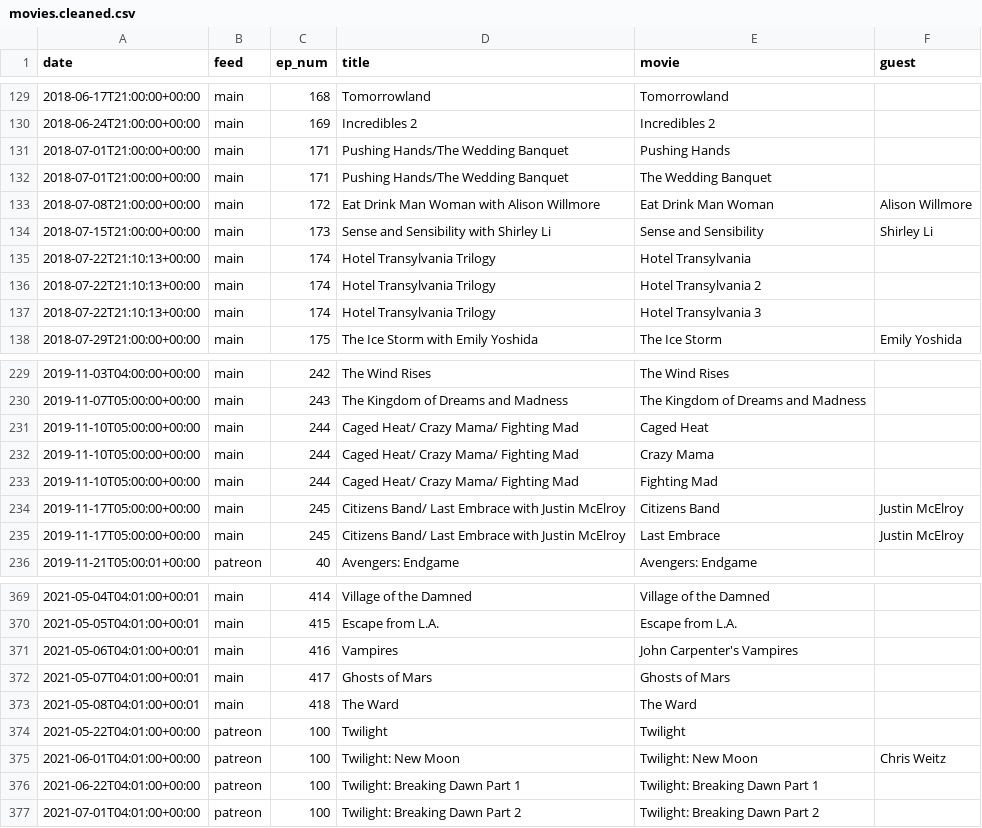
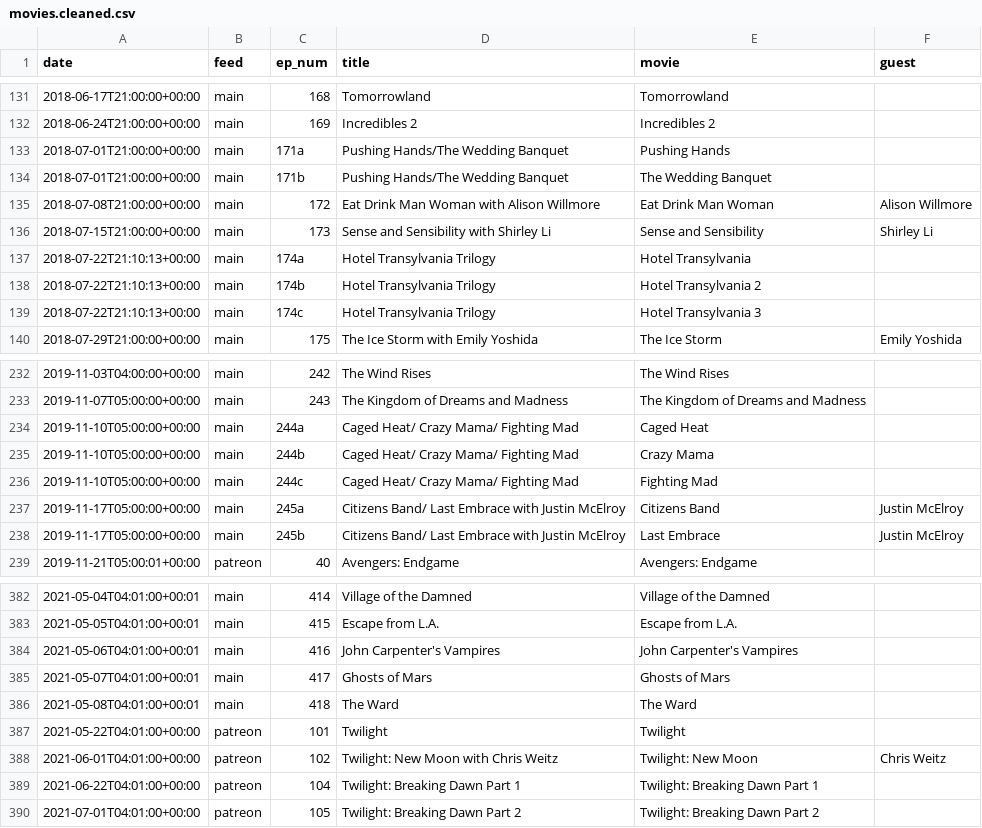
Before and after one commit to mark-jb/blankcheck, a CSV file: movies.cleaned.csv, drawn as a sheet; only a part is shown, gaps mark what is left out; the diff covers the shown part only.

Commit message:
John Singleton

```diff
--- a/movies.cleaned.csv
+++ b/movies.cleaned.csv
@@ -130,9 +132,9 @@ date,feed,ep_num,title,movie,guest
 2018-06-24T21:00:00+00:00,main,169,Incredibles 2,Incredibles 2,
-2018-07-01T21:00:00+00:00,main,171,Pushing Hands/The Wedding Banquet,Pushing Hands,
-2018-07-01T21:00:00+00:00,main,171,Pushing Hands/The Wedding Banquet,The Wedding Banquet,
+2018-07-01T21:00:00+00:00,main,171a,Pushing Hands/The Wedding Banquet,Pushing Hands,
+2018-07-01T21:00:00+00:00,main,171b,Pushing Hands/The Wedding Banquet,The Wedding Banquet,
 2018-07-08T21:00:00+00:00,main,172,Eat Drink Man Woman with Alison Willmore,Eat Drink Man Woman,Alison Willmore
 2018-07-15T21:00:00+00:00,main,173,Sense and Sensibility with Shirley Li,Sense and Sensibility,Shirley Li
-2018-07-22T21:10:13+00:00,main,174,Hotel Transylvania Trilogy,Hotel Transylvania,
-2018-07-22T21:10:13+00:00,main,174,Hotel Transylvania Trilogy,Hotel Transylvania 2,
-2018-07-22T21:10:13+00:00,main,174,Hotel Transylvania Trilogy,Hotel Transylvania 3,
+2018-07-22T21:10:13+00:00,main,174a,Hotel Transylvania Trilogy,Hotel Transylvania,
+2018-07-22T21:10:13+00:00,main,174b,Hotel Transylvania Trilogy,Hotel Transylvania 2,
+2018-07-22T21:10:13+00:00,main,174c,Hotel Transylvania Trilogy,Hotel Transylvania 3,
 2018-07-29T21:00:00+00:00,main,175,The Ice Storm with Emily Yoshida,The Ice Storm,Emily Yoshida
@@ -230,7 +233,7 @@ date,feed,ep_num,title,movie,guest
 2019-11-07T05:00:00+00:00,main,243,The Kingdom of Dreams and Madness,The Kingdom of Dreams and Madness,
-2019-11-10T05:00:00+00:00,main,244,Caged Heat/ Crazy Mama/ Fighting Mad,Caged Heat,
-2019-11-10T05:00:00+00:00,main,244,Caged Heat/ Crazy Mama/ Fighting Mad,Crazy Mama,
-2019-11-10T05:00:00+00:00,main,244,Caged Heat/ Crazy Mama/ Fighting Mad,Fighting Mad,
-2019-11-17T05:00:00+00:00,main,245,Citizens Band/ Last Embrace with Justin McElroy ,Citizens Band,Justin McElroy
-2019-11-17T05:00:00+00:00,main,245,Citizens Band/ Last Embrace with Justin McElroy ,Last Embrace,Justin McElroy
+2019-11-10T05:00:00+00:00,main,244a,Caged Heat/ Crazy Mama/ Fighting Mad,Caged Heat,
+2019-11-10T05:00:00+00:00,main,244b,Caged Heat/ Crazy Mama/ Fighting Mad,Crazy Mama,
+2019-11-10T05:00:00+00:00,main,244c,Caged Heat/ Crazy Mama/ Fighting Mad,Fighting Mad,
+2019-11-17T05:00:00+00:00,main,245a,Citizens Band/ Last Embrace with Justin McElroy ,Citizens Band,Justin McElroy
+2019-11-17T05:00:00+00:00,main,245b,Citizens Band/ Last Embrace with Justin McElroy ,Last Embrace,Justin McElroy
 2019-11-21T05:00:01+00:00,patreon,40,Avengers: Endgame,Avengers: Endgame,
@@ -371 +384 @@ date,feed,ep_num,title,movie,guest
-2021-05-06T04:01:00+00:01,main,416,Vampires,John Carpenter's Vampires
+2021-05-06T04:01:00+00:01,main,416,John Carpenter's Vampires,John Carpenter's Vampires,
@@ -374,4 +387,4 @@ date,feed,ep_num,title,movie,guest
-2021-05-22T04:01:00+00:00,patreon,100,Twilight,Twilight
-2021-06-01T04:01:00+00:00,patreon,100,Twilight: New Moon,Twilight: New Moon,Chris Weitz
-2021-06-22T04:01:00+00:00,patreon,100,Twilight: Breaking Dawn Part 1,Twilight: Breaking Dawn Part 1
-2021-07-01T04:01:00+00:00,patreon,100,Twilight: Breaking Dawn Part 2,Twilight: Breaking Dawn Part 2
+2021-05-22T04:01:00+00:00,patreon,101,Twilight,Twilight,
+2021-06-01T04:01:00+00:00,patreon,102,Twilight: New Moon with Chris Weitz,Twilight: New Moon,Chris Weitz
+2021-06-22T04:01:00+00:00,patreon,104,Twilight: Breaking Dawn Part 1,Twilight: Breaking Dawn Part 1,
+2021-07-01T04:01:00+00:00,patreon,105,Twilight: Breaking Dawn Part 2,Twilight: Breaking Dawn Part 2,
```
Also changed, not shown: 13 added rows and 22 edited cells elsewhere in this file, feed.processed.csv.
